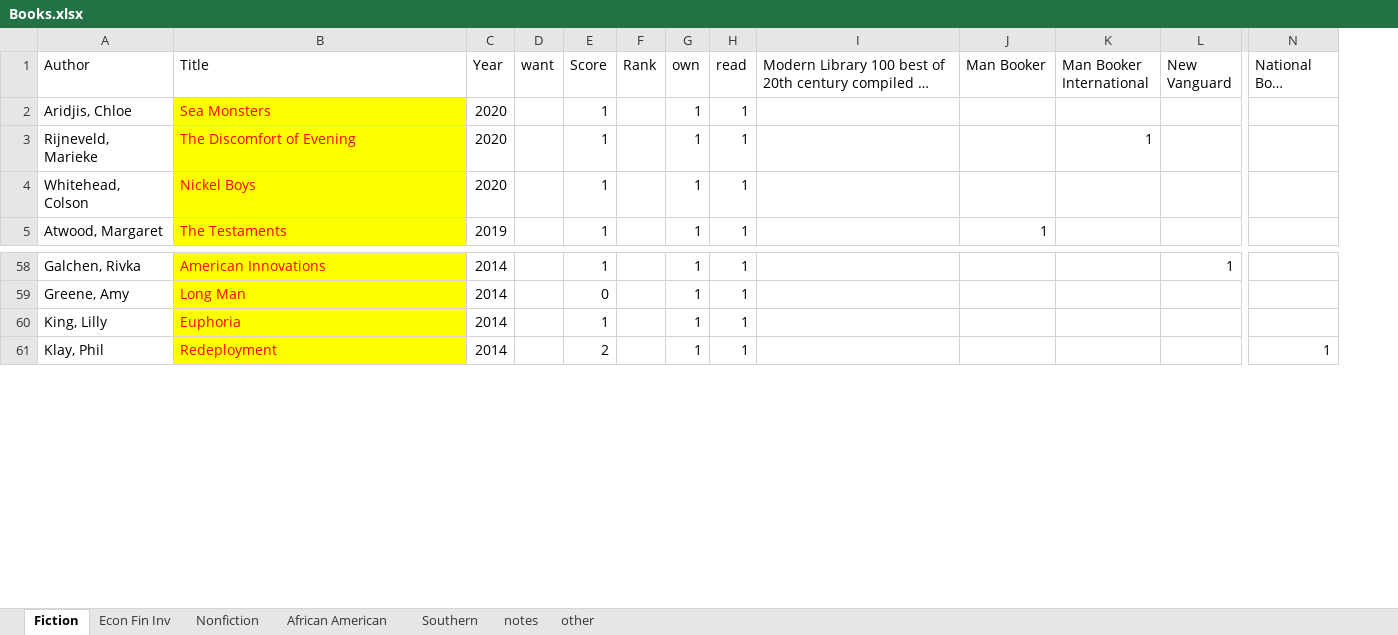
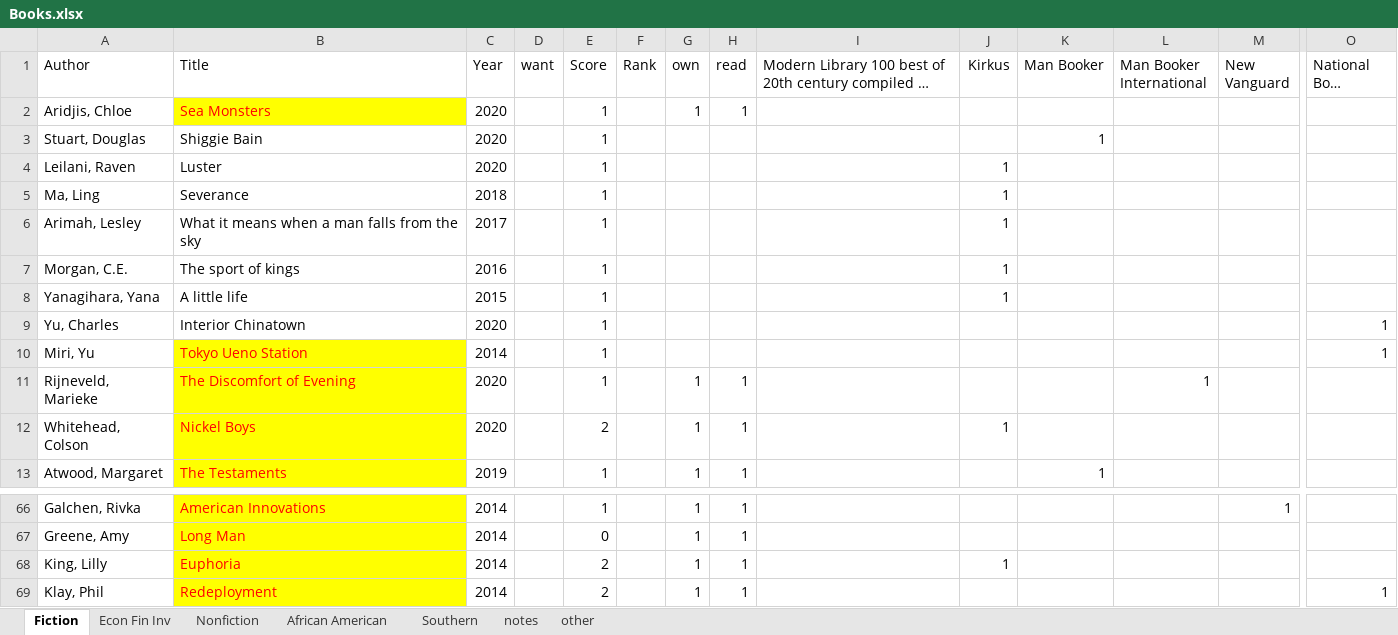
Before and after one commit to karlpolen/great-books, an Excel workbook: Books.xlsx, sheet Fiction, drawn as a sheet; only a part is shown, gaps mark what is left out; long unchanged cells end in …; values as stored, in another font and other column widths than the file's, no borders; addresses are those after the commit; rows hold the shown columns only; the diff names each change by its address in the sheet, - before the commit and + after, or states it on an @@ line.

Commit message:
Update Books.xlsx
read tokyo ueno station.  a man haunts uemo park troubled by the memory of the death of his daughter and granddaughter in a tsunami

```diff
--- a/Books.xlsx (sheet Fiction)
+++ b/Books.xlsx (sheet Fiction)
+column J (Kirkus), row 12: 1; row 68: 1
+row 3: Stuart, Douglas | Shiggie Bain | 2020 |  | 1 |  |  |  |  |  | 1
+row 4: Leilani, Raven | Luster | 2020 |  | 1 |  |  |  |  | 1
+row 5: Ma, Ling | Severance | 2018 |  | 1 |  |  |  |  | 1
+row 6: Arimah, Lesley | What it means when a man falls from the sky | 2017 |  | 1 |  |  |  |  | 1
+row 7: Morgan, C.E. | The sport of kings | 2016 |  | 1 |  |  |  |  | 1
+row 8: Yanagihara, Yana | A little life | 2015 |  | 1 |  |  |  |  | 1
+row 9: Yu, Charles | Interior Chinatown | 2020 |  | 1 |  |  |  |  |  |  |  |  | 1
+row 10: Miri, Yu | Tokyo Ueno Station | 2014 |  | 1 |  |  |  |  |  |  |  |  | 1
-E12 (Score): 1
+E12 (Score): 2
-E68 (Score): 1
+E68 (Score): 2
```
Also changed, not shown: formulas that keep their value.
